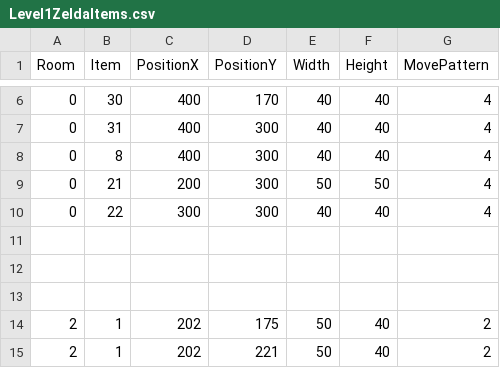
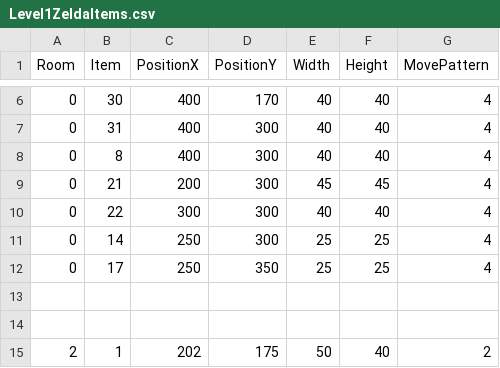
Before and after one commit to ReoGrande/CSE3902, a CSV file: sprint0/Content/maps/Level1ZeldaItems.csv, drawn as a sheet; only a part is shown, gaps mark what is left out; the shorter side is filled out with more unchanged rows.

```diff
--- a/sprint0/Content/maps/Level1ZeldaItems.csv
+++ b/sprint0/Content/maps/Level1ZeldaItems.csv
@@ -8,5 +8,6 @@ Room,Item,PositionX,PositionY,Width,Height,MovePattern
 0,8,400,300,40,40,4
-0,21,200,300,50,50,4
+0,21,200,300,45,45,4
 0,22,300,300,40,40,4
-
+0,14,250,300,25,25,4
+0,17,250,350,25,25,4
 
```
Also changed, not shown: 4 other files.
